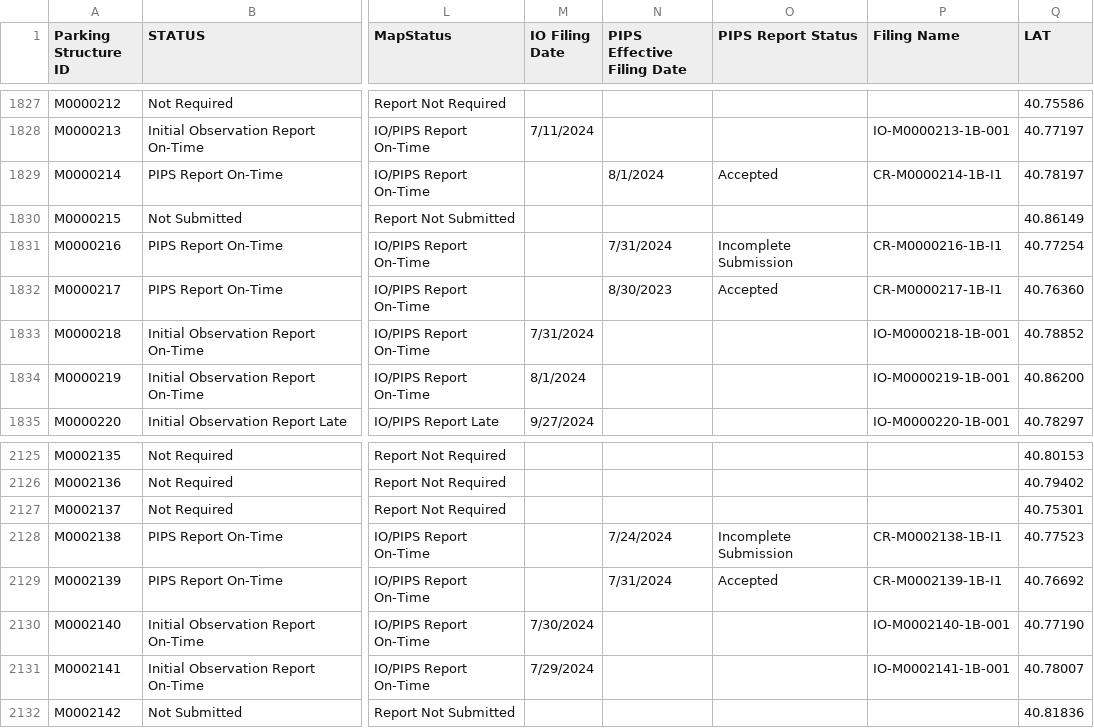
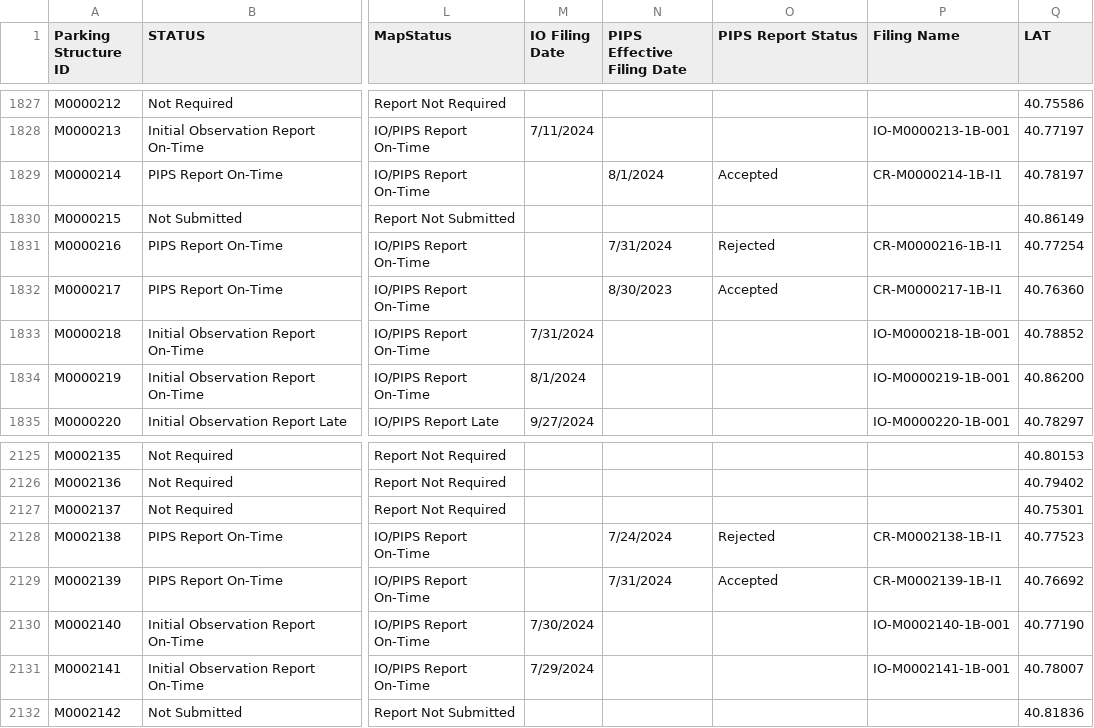
Before and after one commit to NYCDOB/ParkingStructures_InitialObservationReports, a CSV file: data/IO_Status.csv, drawn as a sheet; only a part is shown, gaps mark what is left out; the diff names each change by its address in the sheet, - before the commit and + after, or states it on an @@ line.

Commit message:
update from script Mon 11/25/2024  6:51:40.79, 5933 rows

```diff
--- a/data/IO_Status.csv
+++ b/data/IO_Status.csv
-O1831 (PIPS Report Status): Incomplete Submission
+O1831 (PIPS Report Status): Rejected
-O2128 (PIPS Report Status): Incomplete Submission
+O2128 (PIPS Report Status): Rejected
```
